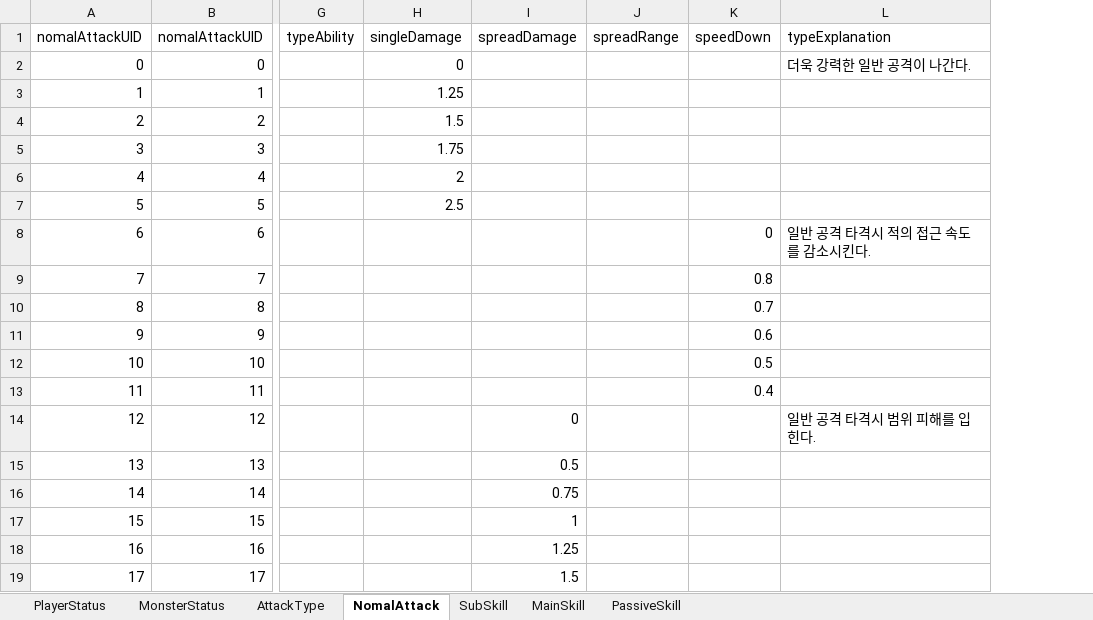
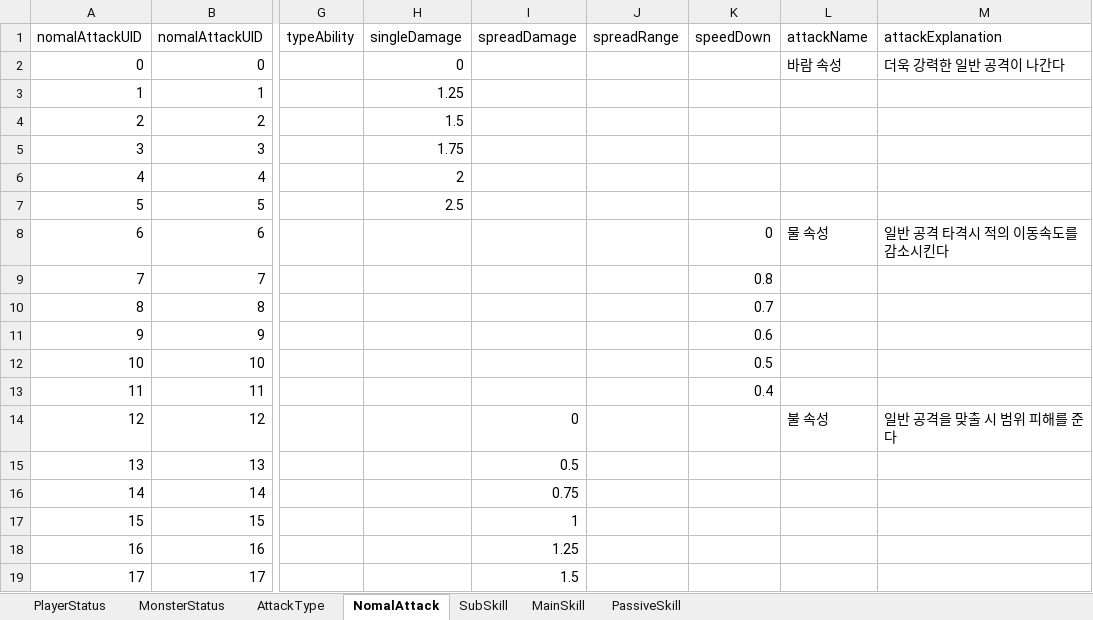
Before and after one commit to KappingGit/Project_Light, an Excel workbook: Assets/10.DataTable/DB_Status.xlsx, sheet NomalAttack, drawn as a sheet; only a part is shown, gaps mark what is left out; values as stored, in another font and other column widths than the file's, no borders; removed rows and columns are numbered as before the commit, all else as after; the diff names each change by its address in the sheet, - before the commit and + after, or states it on an @@ line.

```diff
--- a/Assets/10.DataTable/DB_Status.xlsx (sheet NomalAttack)
+++ b/Assets/10.DataTable/DB_Status.xlsx (sheet NomalAttack)
-column L (typeExplanation), rows 2-14: 더욱 강력한 일반 공격이 나간다. |  |  |  |  |  | 일반 공격 타격시 적의 접근 속도를 감소시킨다. |  |  |  |  |  | 일반 공격 타격시 범위 피해를 입힌다.
+column L (attackName), rows 2-14: 바람 속성 |  |  |  |  |  | 물 속성 |  |  |  |  |  | 불 속성
+column M (attackExplanation), rows 2-14: 더욱 강력한 일반 공격이 나간다 |  |  |  |  |  | 일반 공격 타격시 적의 이동속도를 감소시킨다 |  |  |  |  |  | 일반 공격을 맞출 시 범위 피해를 준다
```
Also changed, not shown: sheet SubSkill, 22 other files.
